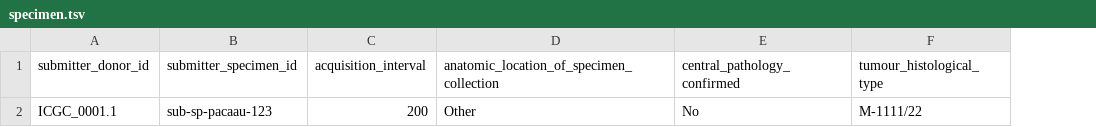
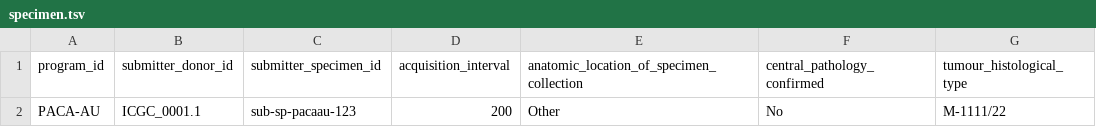
Before and after one commit to icgc-argo/argo-clinical, a TSV file: sampleFiles/specimen.tsv, drawn as a sheet; only a part is shown; the diff names each change by its address in the sheet, - before the commit and + after, or states it on an @@ line.

```diff
--- a/sampleFiles/specimen.tsv
+++ b/sampleFiles/specimen.tsv
+column A (program_id), row 2: PACA-AU
```
Also changed, not shown: 15 other files.
